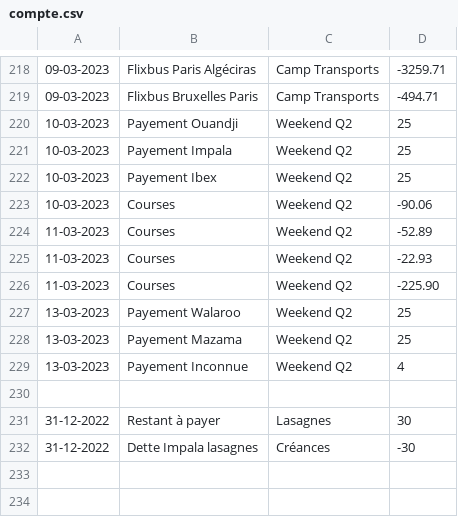
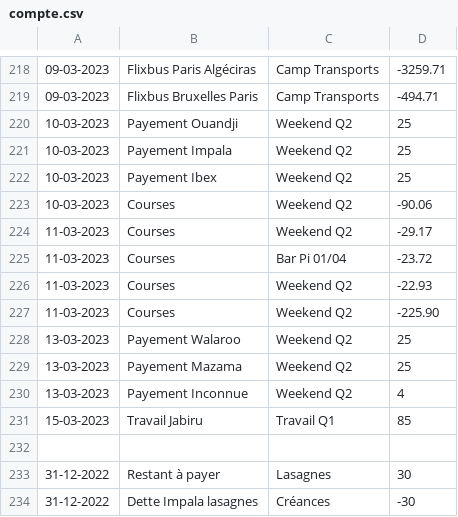
Before and after one commit to MaximeGodfriaux/ComptesPi2, a CSV file: csv_files/compte.csv, drawn as a sheet; only a part is shown, gaps mark what is left out.

```diff
--- a/csv_files/compte.csv
+++ b/csv_files/compte.csv
@@ -223,3 +223,4 @@
 10-03-2023,Courses,Weekend Q2,-90.06
-11-03-2023,Courses,Weekend Q2,-52.89
+11-03-2023,Courses,Weekend Q2,-29.17
+11-03-2023,Courses,Bar Pi 01/04,-23.72
 11-03-2023,Courses,Weekend Q2,-22.93
@@ -229,2 +230,3 @@
 13-03-2023,Payement Inconnue,Weekend Q2,4
+15-03-2023,Travail Jabiru,Travail Q1,85
 
```
Also changed, not shown: csv_files/transfer_cash.csv, 10 other files.
